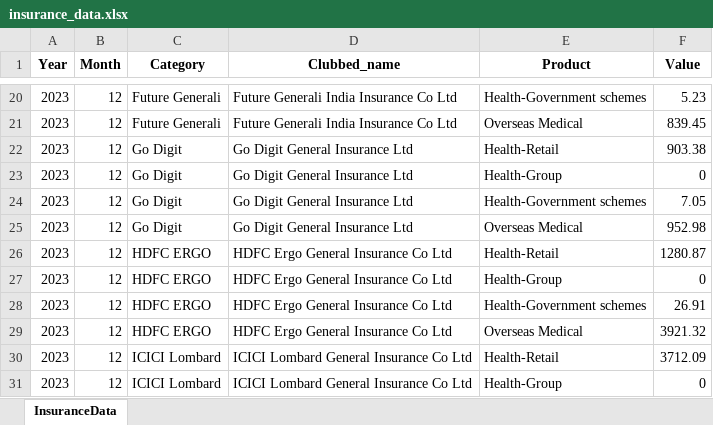
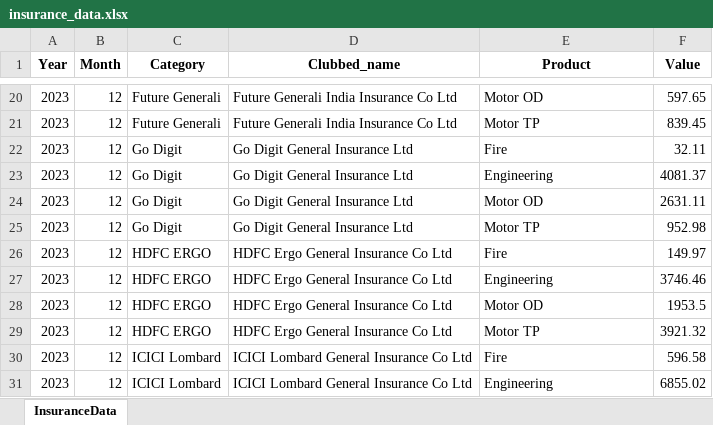
Before and after one commit to skkeskar2000/dorian_assessment, an Excel workbook: insurance_data.xlsx, sheet InsuranceData, drawn as a sheet; only a part is shown, gaps mark what is left out; values as stored, in another font and other column widths than the file's, no borders; the diff covers the shown part only; the diff names each change by its address in the sheet, - before the commit and + after, or states it on an @@ line.

```diff
--- a/insurance_data.xlsx (sheet InsuranceData)
+++ b/insurance_data.xlsx (sheet InsuranceData)
-E20 (Product): Health-Government schemes
+E20 (Product): Motor OD
-F20 (Value): 5.23
+F20 (Value): 597.65
-E21 (Product): Overseas Medical
+E21 (Product): Motor TP
-E22 (Product): Health-Retail
+E22 (Product): Fire
-F22 (Value): 903.38
+F22 (Value): 32.11
-E23 (Product): Health-Group
+E23 (Product): Engineering
-F23 (Value): 0
+F23 (Value): 4081.37
-E24 (Product): Health-Government schemes
+E24 (Product): Motor OD
-F24 (Value): 7.05
+F24 (Value): 2631.11
-E25 (Product): Overseas Medical
+E25 (Product): Motor TP
-E26 (Product): Health-Retail
+E26 (Product): Fire
-F26 (Value): 1280.87
+F26 (Value): 149.97
-E27 (Product): Health-Group
+E27 (Product): Engineering
-F27 (Value): 0
+F27 (Value): 3746.46
-E28 (Product): Health-Government schemes
+E28 (Product): Motor OD
-F28 (Value): 26.91
+F28 (Value): 1953.5
-E29 (Product): Overseas Medical
+E29 (Product): Motor TP
-E30 (Product): Health-Retail
+E30 (Product): Fire
-F30 (Value): 3712.09
+F30 (Value): 596.58
-E31 (Product): Health-Group
+E31 (Product): Engineering
-F31 (Value): 0
+F31 (Value): 6855.02
```
Also changed, not shown: other rows of this sheet, 7 other files.
